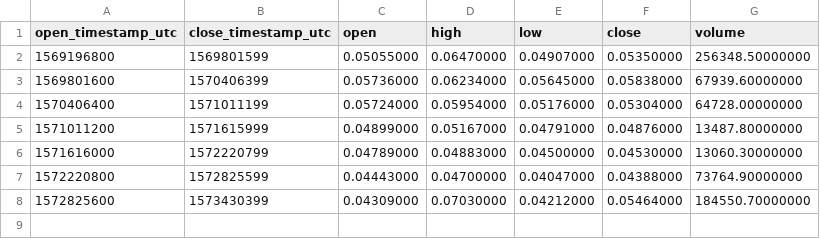
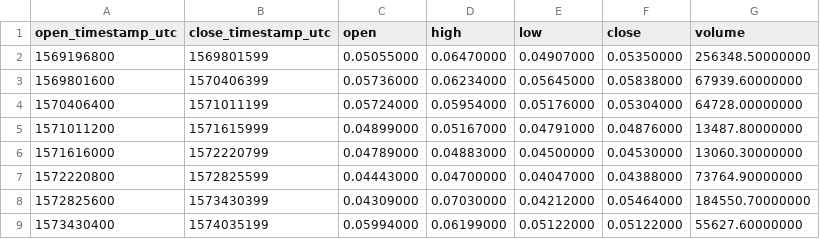
Before and after one commit to cryptobigbro/binance-XTZBNB, a CSV file: binance-XTZBNB-1w.csv, drawn as a sheet; the diff names each change by its address in the sheet, - before the commit and + after, or states it on an @@ line.

```diff
--- a/binance-XTZBNB-1w.csv
+++ b/binance-XTZBNB-1w.csv
+row 9: 1573430400 | 1574035199 | 0.05994000 | 0.06199000 | 0.05122000 | 0.05122000 | 55627.60000000
```
Also changed, not shown: binance-XTZBNB-1d.csv, binance-XTZBNB-1h.csv.
